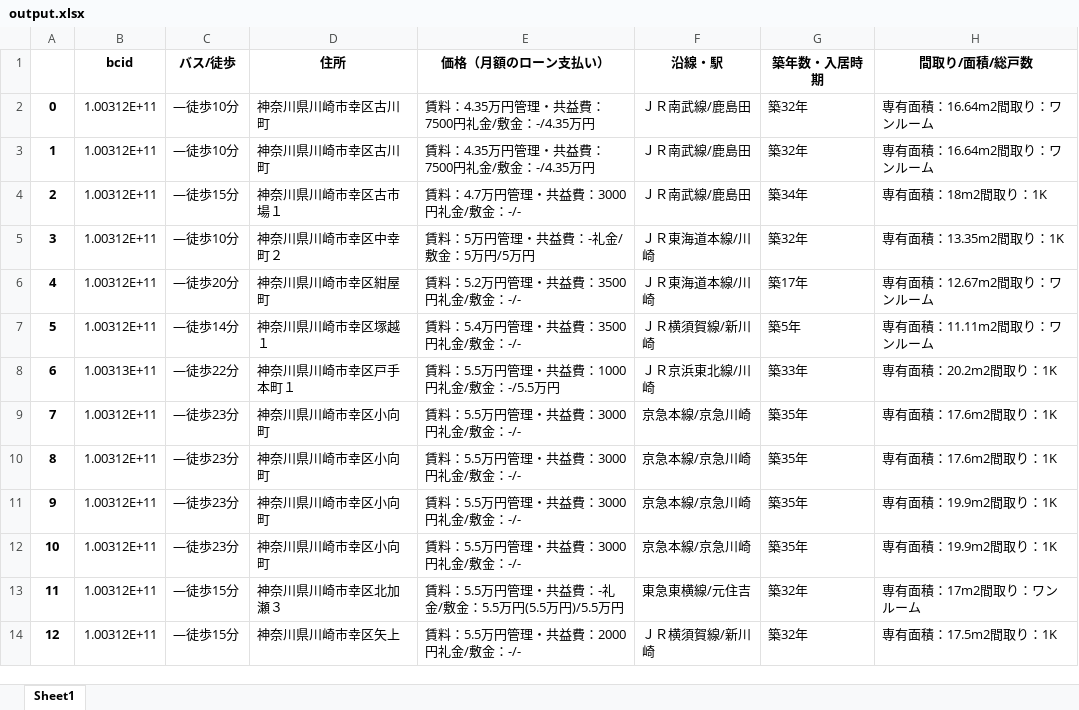
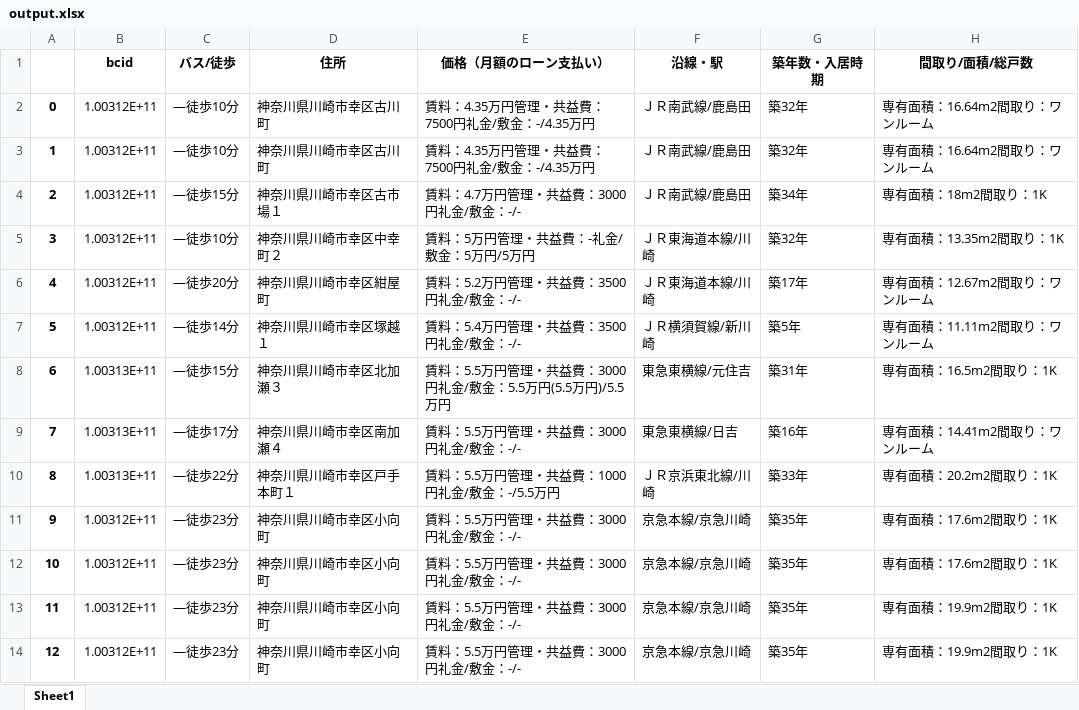
Before and after one commit to kerutan1234/sumo, an Excel workbook: output.xlsx, sheet Sheet1, drawn as a sheet; only a part is shown; values as stored, in another font and other column widths than the file's, no borders; the diff covers the shown part only; the diff names each change by its address in the sheet, - before the commit and + after, or states it on an @@ line.

```diff
--- a/output.xlsx (sheet Sheet1)
+++ b/output.xlsx (sheet Sheet1)
-C8 (バス/徒歩): ―徒歩22分
+C8 (バス/徒歩): ―徒歩15分
-D8 (住所): 神奈川県川崎市幸区戸手本町１
+D8 (住所): 神奈川県川崎市幸区北加瀬３
-E8 (価格（月額のローン支払い）): 賃料：5.5万円管理・共益費：1000円礼金/敷金：-/5.5万円
+E8 (価格（月額のローン支払い）): 賃料：5.5万円管理・共益費：3000円礼金/敷金：5.5万円(5.5万円)/5.5万円
-F8 (沿線・駅): ＪＲ京浜東北線/川崎
+F8 (沿線・駅): 東急東横線/元住吉
-G8 (築年数・入居時期): 築33年
+G8 (築年数・入居時期): 築31年
-H8 (間取り/面積/総戸数): 専有面積：20.2m2間取り：1K
+H8 (間取り/面積/総戸数): 専有面積：16.5m2間取り：1K
-B9:B10 (bcid): 1.00312E+11
+B9:B10 (bcid): 1.00313E+11
-C9 (バス/徒歩): ―徒歩23分
+C9 (バス/徒歩): ―徒歩17分
-D9 (住所): 神奈川県川崎市幸区小向町
+D9 (住所): 神奈川県川崎市幸区南加瀬４
-F9 (沿線・駅): 京急本線/京急川崎
+F9 (沿線・駅): 東急東横線/日吉
-G9 (築年数・入居時期): 築35年
+G9 (築年数・入居時期): 築16年
-H9 (間取り/面積/総戸数): 専有面積：17.6m2間取り：1K
+H9 (間取り/面積/総戸数): 専有面積：14.41m2間取り：ワンルーム
-C10 (バス/徒歩): ―徒歩23分
+C10 (バス/徒歩): ―徒歩22分
-D10 (住所): 神奈川県川崎市幸区小向町
+D10 (住所): 神奈川県川崎市幸区戸手本町１
-E10 (価格（月額のローン支払い）): 賃料：5.5万円管理・共益費：3000円礼金/敷金：-/-
+E10 (価格（月額のローン支払い）): 賃料：5.5万円管理・共益費：1000円礼金/敷金：-/5.5万円
-F10 (沿線・駅): 京急本線/京急川崎
+F10 (沿線・駅): ＪＲ京浜東北線/川崎
-G10 (築年数・入居時期): 築35年
+G10 (築年数・入居時期): 築33年
-H10 (間取り/面積/総戸数): 専有面積：17.6m2間取り：1K
+H10 (間取り/面積/総戸数): 専有面積：20.2m2間取り：1K
-H11:H12 (間取り/面積/総戸数): 専有面積：19.9m2間取り：1K
+H11:H12 (間取り/面積/総戸数): 専有面積：17.6m2間取り：1K
-C13:C14 (バス/徒歩): ―徒歩15分
+C13:C14 (バス/徒歩): ―徒歩23分
-D13 (住所): 神奈川県川崎市幸区北加瀬３
+D13 (住所): 神奈川県川崎市幸区小向町
-E13 (価格（月額のローン支払い）): 賃料：5.5万円管理・共益費：-礼金/敷金：5.5万円(5.5万円)/5.5万円
+E13 (価格（月額のローン支払い）): 賃料：5.5万円管理・共益費：3000円礼金/敷金：-/-
-F13 (沿線・駅): 東急東横線/元住吉
+F13 (沿線・駅): 京急本線/京急川崎
-G13:G14 (築年数・入居時期): 築32年
+G13:G14 (築年数・入居時期): 築35年
-H13 (間取り/面積/総戸数): 専有面積：17m2間取り：ワンルーム
+H13 (間取り/面積/総戸数): 専有面積：19.9m2間取り：1K
-D14 (住所): 神奈川県川崎市幸区矢上
+D14 (住所): 神奈川県川崎市幸区小向町
-E14 (価格（月額のローン支払い）): 賃料：5.5万円管理・共益費：2000円礼金/敷金：-/-
+E14 (価格（月額のローン支払い）): 賃料：5.5万円管理・共益費：3000円礼金/敷金：-/-
-F14 (沿線・駅): ＪＲ横須賀線/新川崎
+F14 (沿線・駅): 京急本線/京急川崎
-H14 (間取り/面積/総戸数): 専有面積：17.5m2間取り：1K
+H14 (間取り/面積/総戸数): 専有面積：19.9m2間取り：1K
```
Also changed, not shown: 437 edited cells elsewhere in this sheet, 2 other files.
